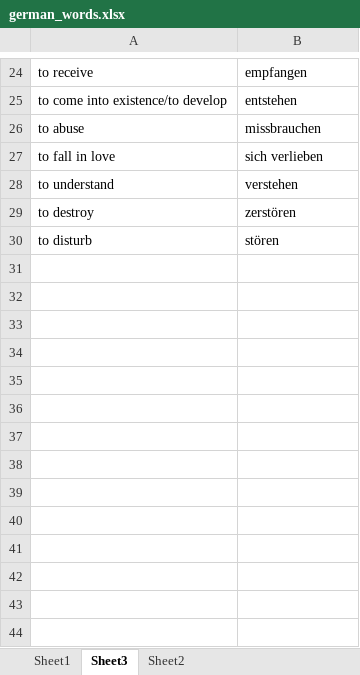
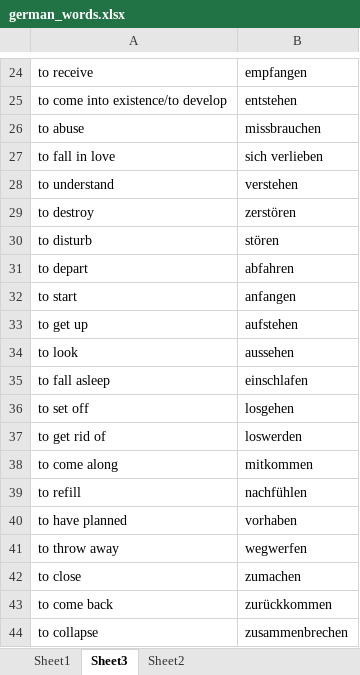
Before and after one commit to ChaseLean/swipe-card-effect, an Excel workbook: german_words.xlsx, sheet Sheet3, drawn as a sheet; only a part is shown, gaps mark what is left out; values as stored, in another font and other column widths than the file's, no borders; the diff names each change by its address in the sheet, - before the commit and + after, or states it on an @@ line.

```diff
--- a/german_words.xlsx (sheet Sheet3)
+++ b/german_words.xlsx (sheet Sheet3)
+row 31: to depart | abfahren
+row 32: to start | anfangen
+row 33: to get up | aufstehen
+row 34: to look | aussehen
+row 35: to fall asleep | einschlafen
+row 36: to set off | losgehen
+row 37: to get rid of | loswerden
+row 38: to come along | mitkommen
+row 39: to refill | nachfühlen
+row 40: to have planned | vorhaben
+row 41: to throw away | wegwerfen
+row 42: to close | zumachen
+row 43: to come back | zurückkommen
+row 44: to collapse | zusammenbrechen
```
Also changed, not shown: sheet Sheet1, sheet Sheet2, 1 other file.
